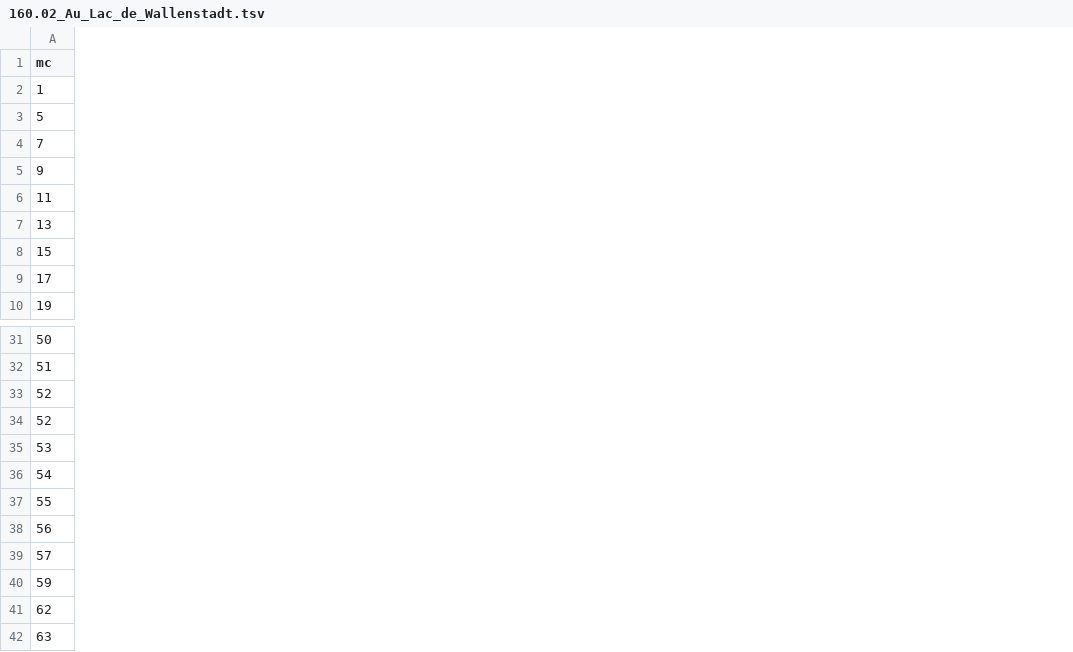
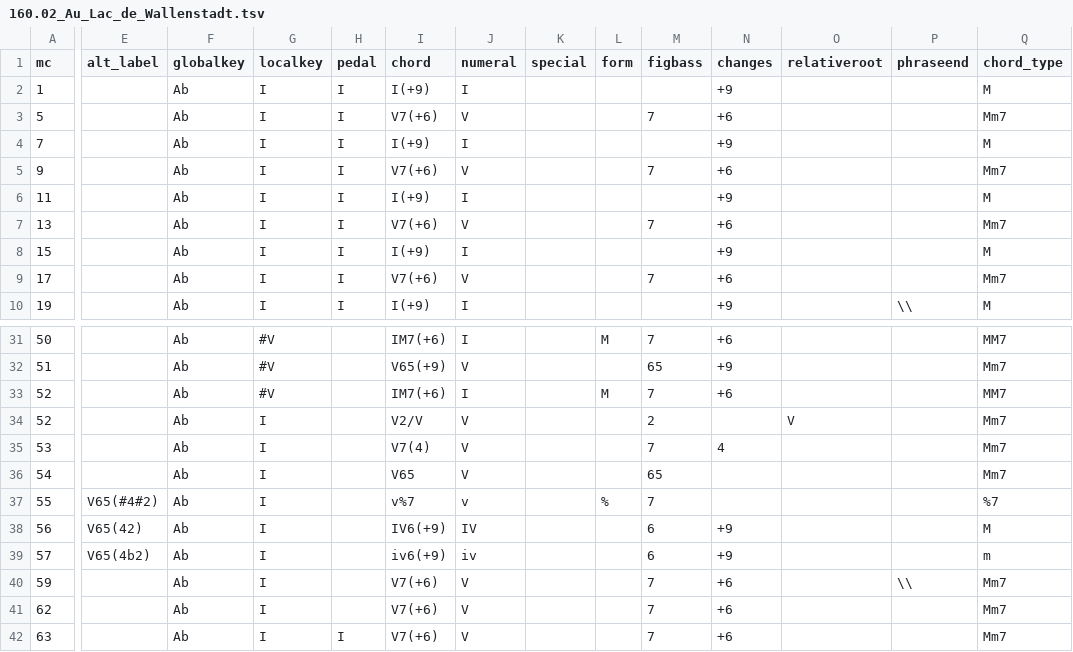
Before and after one commit to DCMLab/liszt_pelerinage, a TSV file: harmonies/160.02_Au_Lac_de_Wallenstadt.tsv, drawn as a sheet; only a part is shown, gaps mark what is left out; the diff covers the shown part only; the diff names each change by its address in the sheet, - before the commit and + after, or states it on an @@ line.

```diff
--- a/harmonies/160.02_Au_Lac_de_Wallenstadt.tsv
+++ b/harmonies/160.02_Au_Lac_de_Wallenstadt.tsv
+column E (alt_label), rows 37-39: V65(#4#2) | V65(42) | V65(4b2)
+column F (globalkey), rows 2-10: all Ab; rows 31-42: all Ab
+column G (localkey), rows 2-10: all I; rows 31-42: #V | #V | #V | I | I | I | I | I | I | I | I | I
+column H (pedal), rows 2-10: all I; row 42: I
+column I (chord), rows 2-10: I(+9) | V7(+6) | I(+9) | V7(+6) | I(+9) | V7(+6) | I(+9) | V7(+6) | I(+9); rows 31-42: IM7(+6) | V65(+9) | IM7(+6) | V2/V | V7(4) | V65 | v%7 | IV6(+9) | iv6(+9) | V7(+6) | V7(+6) | V7(+6)
+column J (numeral), rows 2-10: I | V | I | V | I | V | I | V | I; rows 31-42: I | V | I | V | V | V | v | IV | iv | V | V | V
+column K (special), empty
+column L (form), rows 31-37: M |  | M |  |  |  | %
+column M (figbass), rows 3-9: 7 |  | 7 |  | 7 |  | 7; rows 31-42: 7 | 65 | 7 | 2 | 7 | 65 | 7 | 6 | 6 | 7 | 7 | 7
+column N (changes), rows 2-10: +9 | +6 | +9 | +6 | +9 | +6 | +9 | +6 | +9; rows 31-42: +6 | +9 | +6 |  | 4 |  |  | +9 | +9 | +6 | +6 | +6
+column O (relativeroot), row 34: V
+column P (phraseend), row 10: \\; row 40: \\
+column Q (chord_type), rows 2-10: M | Mm7 | M | Mm7 | M | Mm7 | M | Mm7 | M; rows 31-42: MM7 | Mm7 | MM7 | Mm7 | Mm7 | Mm7 | %7 | M | m | Mm7 | Mm7 | Mm7
```
Also changed, not shown: 6 added columns and 3 edited cells elsewhere in this file, 21 other files.
